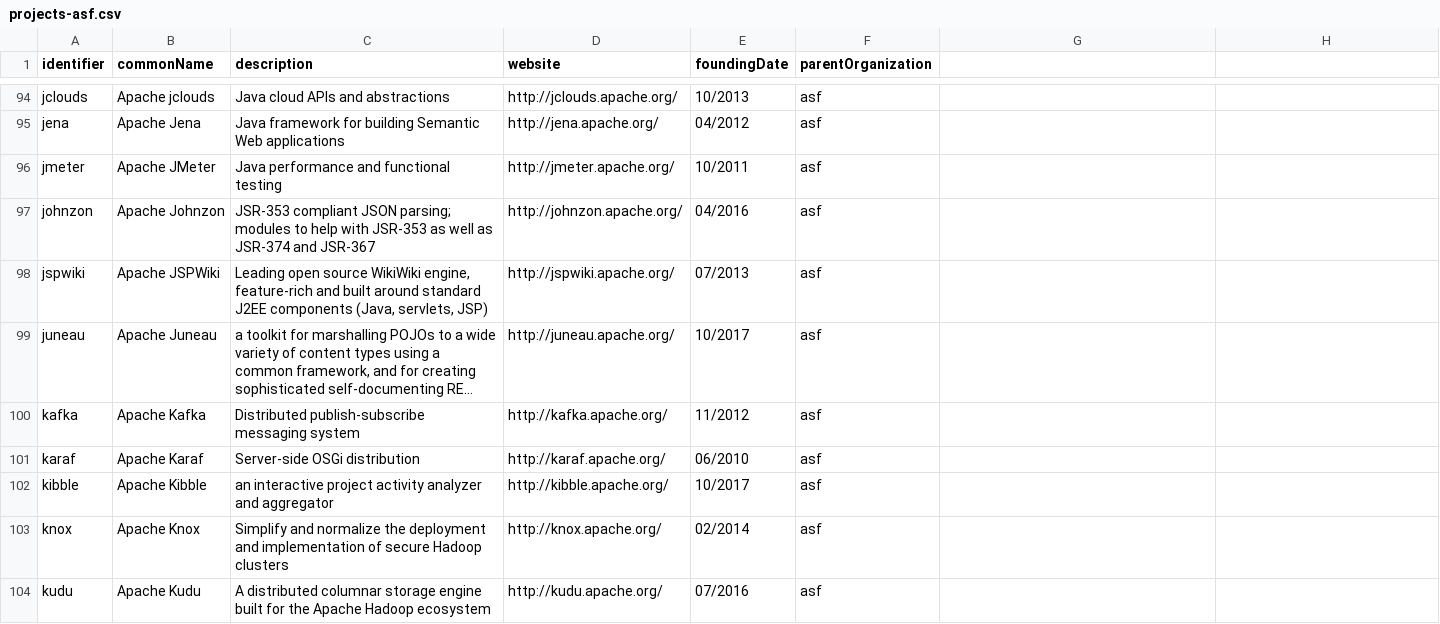
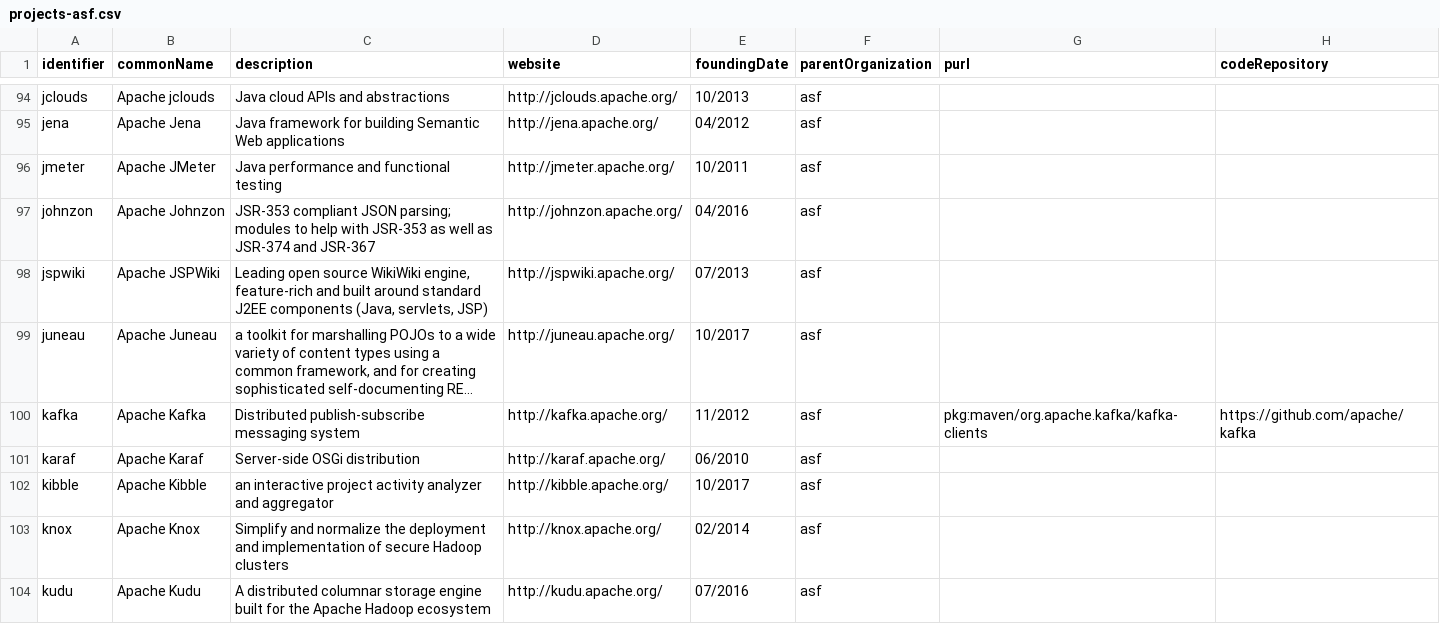
Before and after one commit to Punderthings/fossfoundation, a CSV file: _data/projects-asf.csv, drawn as a sheet; only a part is shown, gaps mark what is left out; long unchanged cells end in …; the diff names each change by its address in the sheet, - before the commit and + after, or states it on an @@ line.

```diff
--- a/_data/projects-asf.csv
+++ b/_data/projects-asf.csv
-G1: (empty)
+G1: purl
-H1: (empty)
+H1: codeRepository
-G100 (purl): (empty)
+G100 (purl): pkg:maven/org.apache.kafka/kafka-clients
-H100 (codeRepository): (empty)
+H100 (codeRepository): https://github.com/apache/kafka
```
Also changed, not shown: _data/projects-numfocus.csv, 35 other files.
